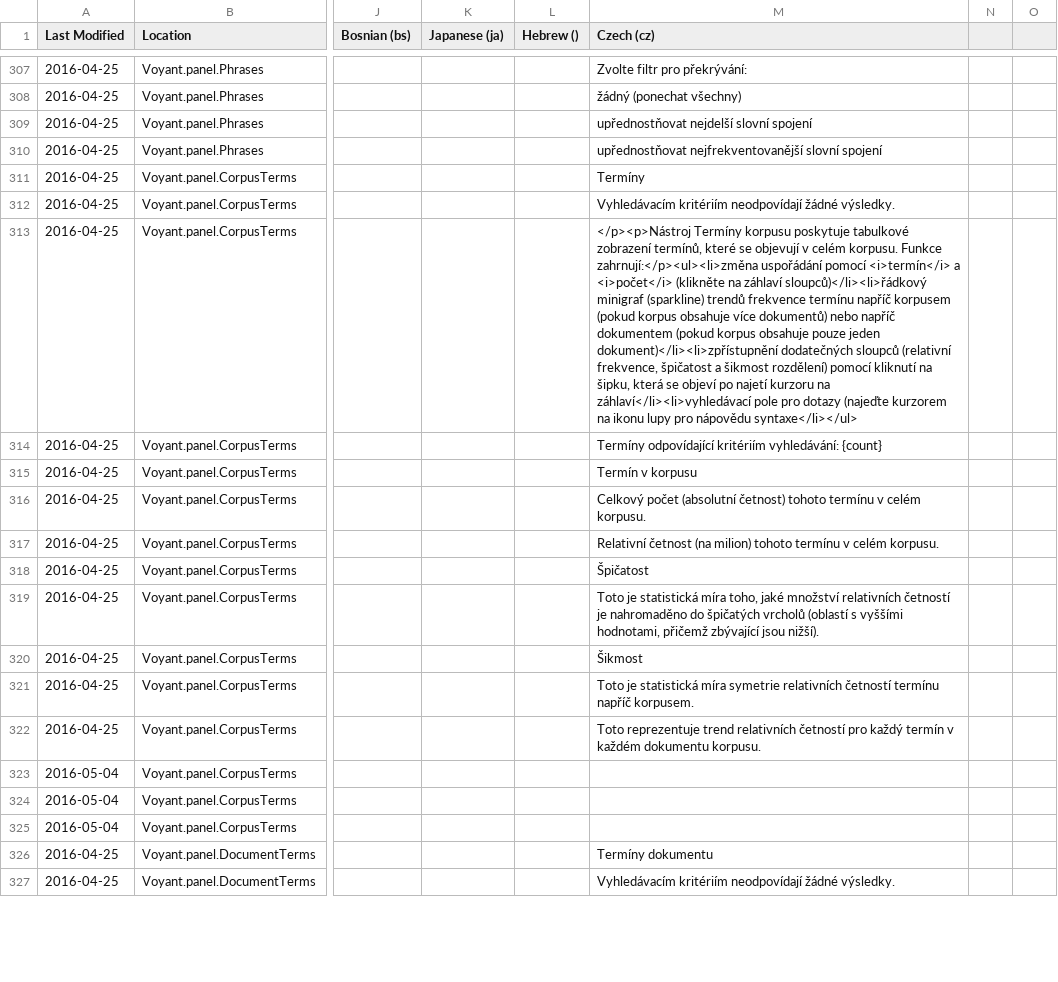
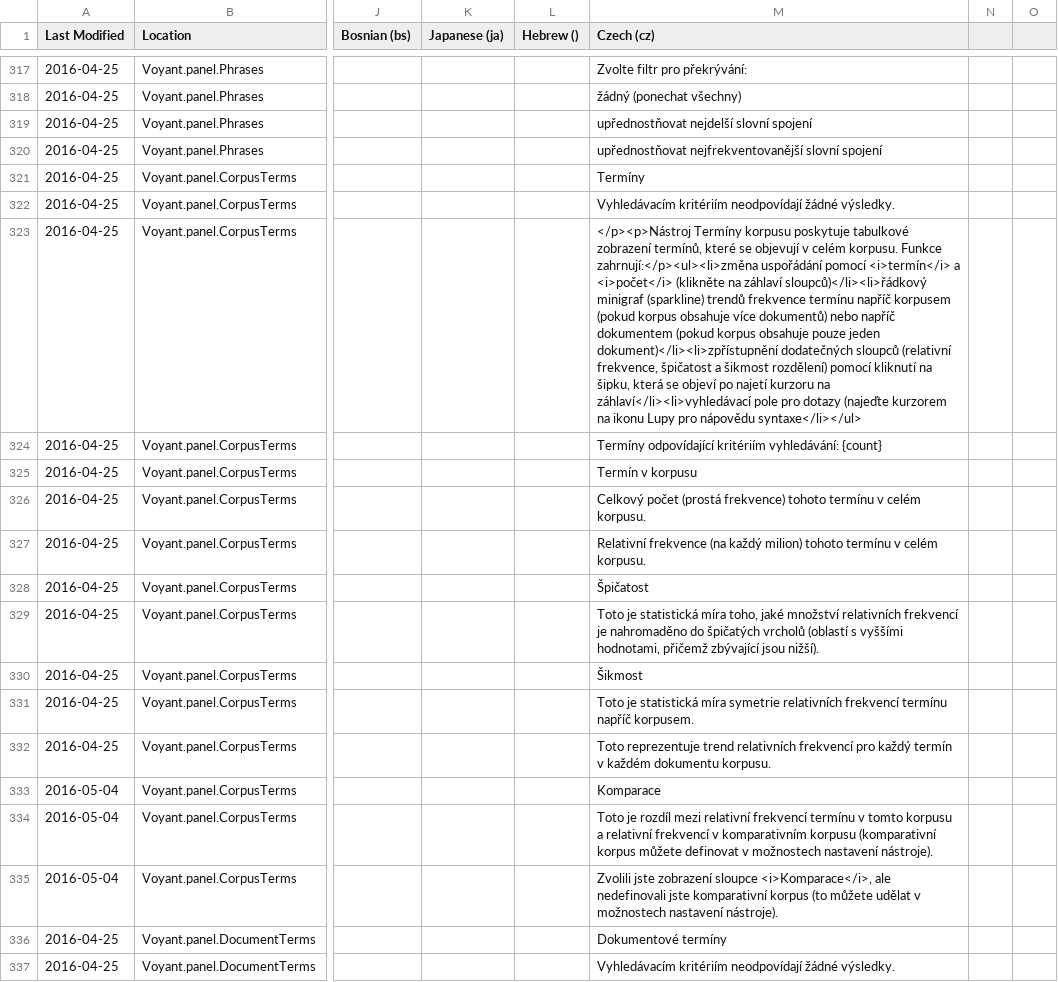
Before and after one commit to sgsinclair/Voyant, a TSV file: src/main/webapp/resources/voyant/current/localization.tsv, drawn as a sheet; only a part is shown, gaps mark what is left out; addresses are those after the commit; the diff covers the shown part only; the diff names each change by its address in the sheet, - before the commit and + after, or states it on an @@ line.

```diff
--- a/src/main/webapp/resources/voyant/current/localization.tsv
+++ b/src/main/webapp/resources/voyant/current/localization.tsv
-M323 (Czech (cz)): …na ikonu lupy pro nápovědu…
+M323 (Czech (cz)): …na ikonu Lupy pro nápovědu…
-M326 (Czech (cz)): Celkový počet (absolutní četnost) tohoto termínu…
+M326 (Czech (cz)): Celkový počet (prostá frekvence) tohoto termínu…
-M327 (Czech (cz)): Relativní četnost (na milion) tohoto…
+M327 (Czech (cz)): Relativní frekvence (na každý milion) tohoto…
-M329 (Czech (cz)): …množství relativních četností je nahromaděno…
+M329 (Czech (cz)): …množství relativních frekvencí je nahromaděno…
-M331 (Czech (cz)): …symetrie relativních četností termínu napříč…
+M331 (Czech (cz)): …symetrie relativních frekvencí termínu napříč…
-M332 (Czech (cz)): …trend relativních četností pro každý…
+M332 (Czech (cz)): …trend relativních frekvencí pro každý…
-M333 (Czech (cz)): (empty)
+M333 (Czech (cz)): Komparace
-M334 (Czech (cz)): (empty)
+M334 (Czech (cz)): Toto je rozdíl mezi relativní frekvencí termínu v tomto korpusu a relativní frekvencí v komparativním korpusu (komparativní korpus můžete definovat v možnostech nastavení nástroje).
-M335 (Czech (cz)): (empty)
+M335 (Czech (cz)): Zvolili jste zobrazení sloupce <i>Komparace</i>, ale nedefinovali jste komparativní korpus (to můžete udělat v možnostech nastavení nástroje).
-M336 (Czech (cz)): Termíny dokumentu
+M336 (Czech (cz)): Dokumentové termíny
```
Also changed, not shown: 12 added rows and 101 edited cells elsewhere in this file, 11 other files.
